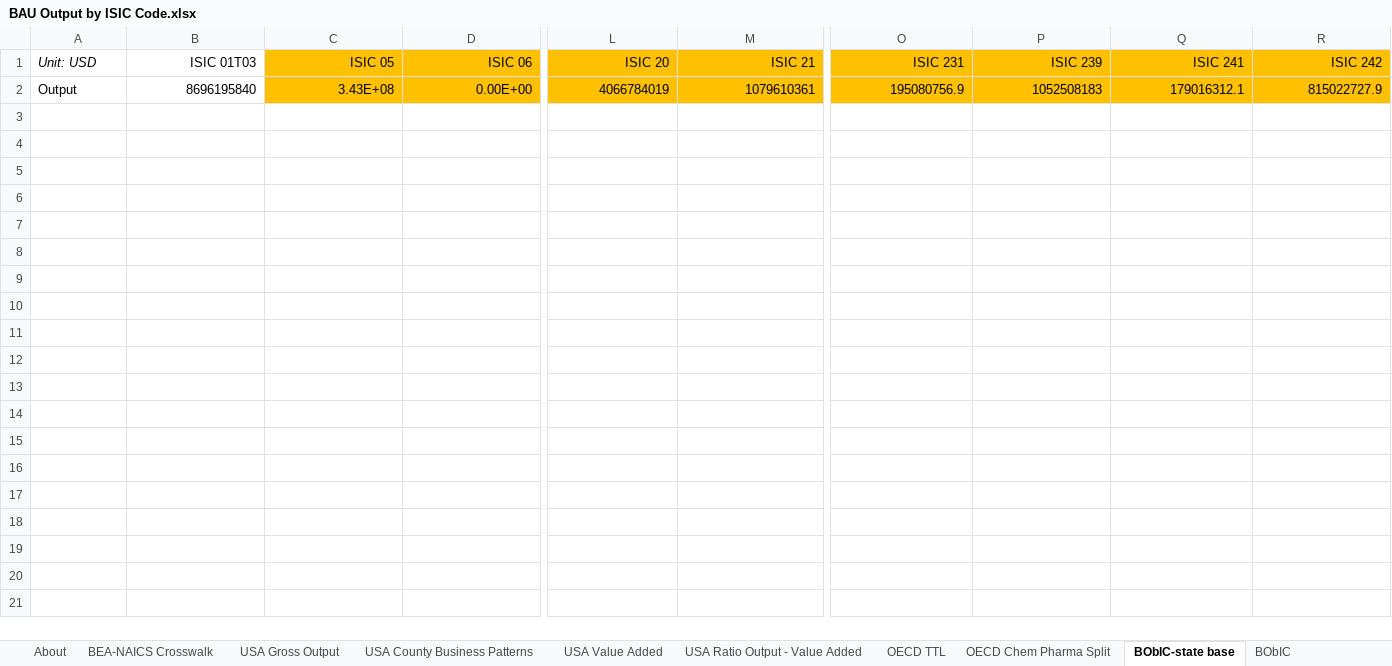
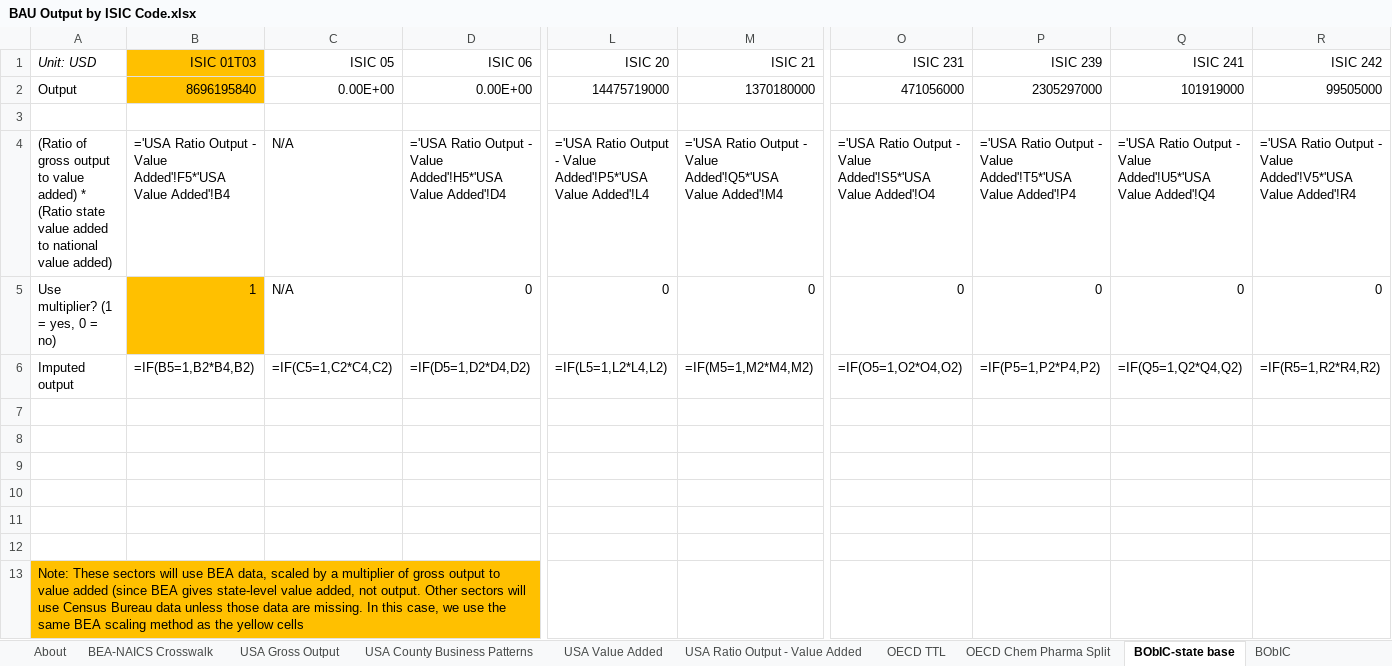
Before and after one commit to EnergyInnovation/eps-iowa, an Excel workbook: InputData/io-model/BObIC/BAU Output by ISIC Code.xlsx, sheet BObIC-state base, drawn as a sheet; only a part is shown, gaps mark what is left out; values as stored, in another font and other column widths than the file's, no borders; formulas without a stored value are shown as written; addresses are those after the commit; rows hold the shown columns only; the diff covers the shown part only; the diff names each change by its address in the sheet, - before the commit and + after, or states it on an @@ line.

```diff
--- a/InputData/io-model/BObIC/BAU Output by ISIC Code.xlsx (sheet BObIC-state base)
+++ b/InputData/io-model/BObIC/BAU Output by ISIC Code.xlsx (sheet BObIC-state base)
-B1 fill: none
+B1 fill: #FFC000
-C1:D1 fill: #FFC000
+C1:D1 fill: none
-L1:M1 fill: #FFC000
+L1:M1 fill: none
-O1:R1 fill: #FFC000
+O1:R1 fill: none
+row 2: Output | 8696195840 | 0.00E+00 | 0.00E+00 | 14475719000 | 1370180000 | 471056000 | 2305297000 | 101919000 | 99505000
-row 3: Output | 8696195840 | 3.43E+08 | 0.00E+00 | 4066784019 | 1079610361 | 195080756.9 | 1052508183 | 179016312.1 | 815022727.9
+row 3: (empty)
-C3:D3 fill: #FFC000
+C3:D3 fill: none
-L3:M3 fill: #FFC000
+L3:M3 fill: none
-O3:R3 fill: #FFC000
+O3:R3 fill: none
+row 4: (Ratio of gross output to value added) * (Ratio state value added to national value added) | ='USA Ratio Output - Value Added'!F5*'USA Value Added'!B4 | N/A | ='USA Ratio Output - Value Added'!H5*'USA Value Added'!D4 | ='USA Ratio Output - Value Added'!P5*'USA Value Added'!L4 | ='USA Ratio Output - Value Added'!Q5*'USA Value Added'!M4 | ='USA Ratio Output - Value Added'!S5*'USA Value Added'!O4 | ='USA Ratio Output - Value Added'!T5*'USA Value Added'!P4 | ='USA Ratio Output - Value Added'!U5*'USA Value Added'!Q4 | ='USA Ratio Output - Value Added'!V5*'USA Value Added'!R4
+row 5: Use multiplier? (1 = yes, 0 = no) | 1 | N/A | 0 | 0 | 0 | 0 | 0 | 0 | 0
+row 6: Imputed output | =IF(B5=1,B2*B4,B2) | =IF(C5=1,C2*C4,C2) | =IF(D5=1,D2*D4,D2) | =IF(L5=1,L2*L4,L2) | =IF(M5=1,M2*M4,M2) | =IF(O5=1,O2*O4,O2) | =IF(P5=1,P2*P4,P2) | =IF(Q5=1,Q2*Q4,Q2) | =IF(R5=1,R2*R4,R2)
+row 7: (empty)
+row 8: (empty)
+row 9: (empty)
+row 10: (empty)
+row 11: (empty)
+row 12: (empty)
+row 13: Note: These sectors will use BEA data, scaled by a multiplier of gross output to value added (since BEA gives state-level value added, not output. Other sectors will use Census Bureau data unless those data are missing. In this case, we use the same BEA scaling method as the yellow cells
```
Also changed, not shown: cell formats elsewhere in this sheet, sheet BObIC, sheet USA Value Added, InputData/ctrl-settings/EoSEUwGDPiR/Elasticity of Sectoral Energy Use wrt Per Capita GDP in Recession.xlsx, InputData/elec/ARpUIiRC/Ann Ret per Unit Inc in Relative Cost.xlsx, 54 other files.
